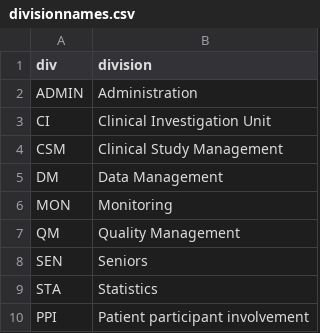
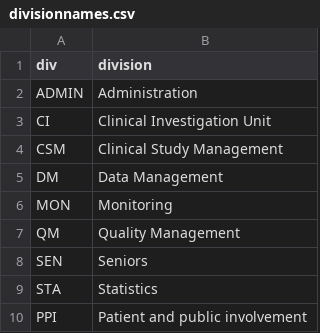
Before and after one commit to aghaynes/CTUCosting, a CSV file: inst/intdata/divisionnames.csv, drawn as a sheet.

```diff
--- a/inst/intdata/divisionnames.csv
+++ b/inst/intdata/divisionnames.csv
@@ -9,2 +9,2 @@
 "STA","Statistics"
-"PPI","Patient participant involvement"
+"PPI","Patient and public involvement"
```
Also changed, not shown: inst/intdata/servicenames.csv, 2 other files.
